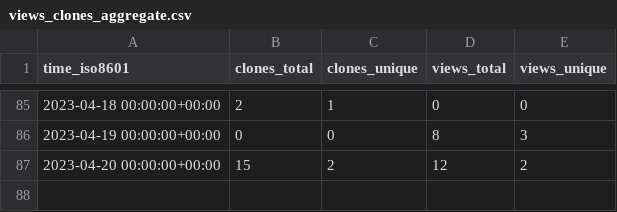
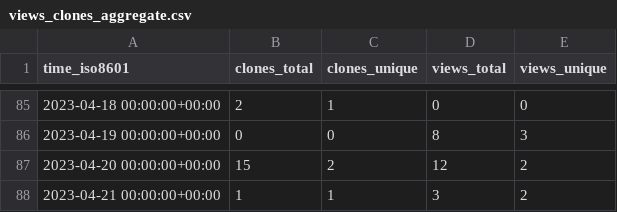
Before and after one commit to weanalyze/workcell-stats, a CSV file: weanalyze/workcell/ghrs-data/views_clones_aggregate.csv, drawn as a sheet; only a part is shown, gaps mark what is left out; the diff names each change by its address in the sheet, - before the commit and + after, or states it on an @@ line.

```diff
--- a/weanalyze/workcell/ghrs-data/views_clones_aggregate.csv
+++ b/weanalyze/workcell/ghrs-data/views_clones_aggregate.csv
+row 88: 2023-04-21 00:00:00+00:00 | 1 | 1 | 3 | 2
```
Also changed, not shown: 1 other file.
